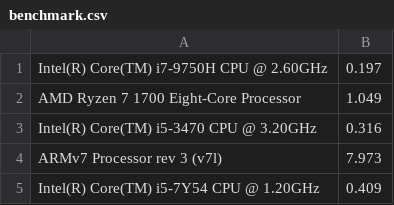
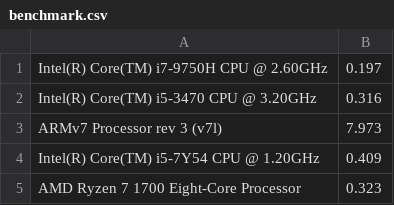
Before and after one commit to anewgithubname/numpybenchmark, a CSV file: benchmark.csv, drawn as a sheet; removed rows and columns are numbered as before the commit, all else as after; the diff names each change by its address in the sheet, - before the commit and + after, or states it on an @@ line.

Commit message:
init

```diff
--- a/benchmark.csv
+++ b/benchmark.csv
-row 2: AMD Ryzen 7 1700 Eight-Core Processor | 1.049
+row 5: AMD Ryzen 7 1700 Eight-Core Processor | 0.323
```
